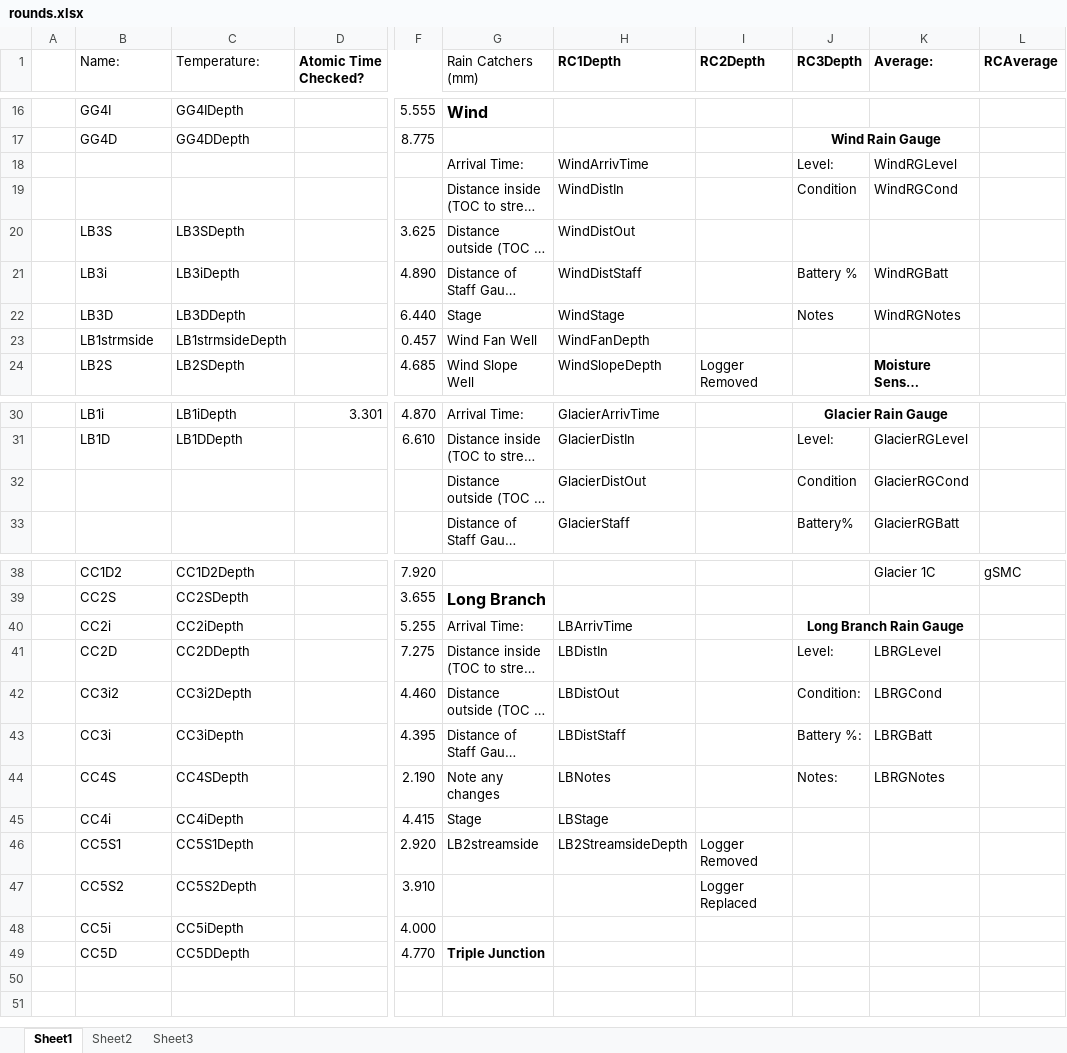
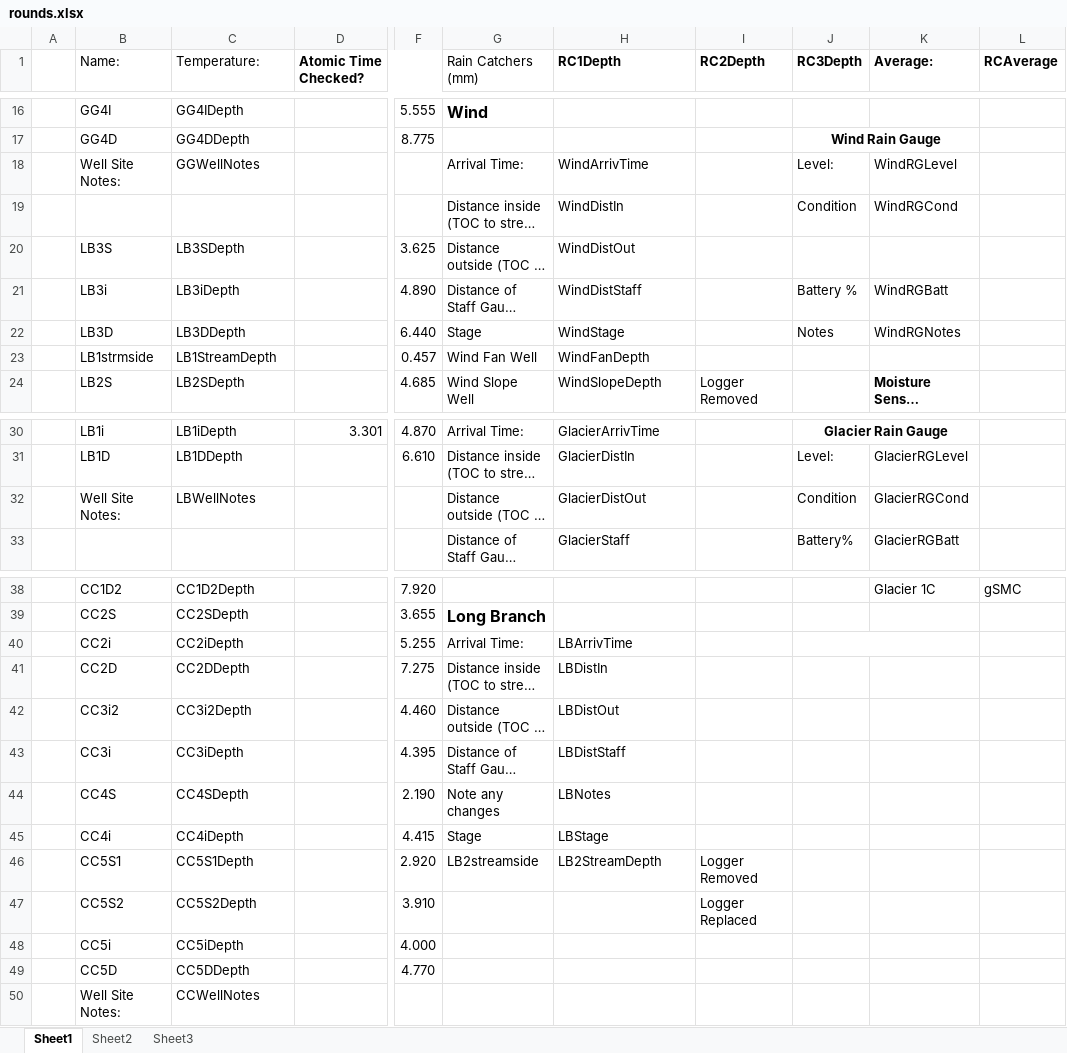
Before and after one commit to cwardcode/WCHRSApp, an Excel workbook: src/edu/wcu/wchrs/groundwater/files/rounds.xlsx, sheet Sheet1, drawn as a sheet; only a part is shown, gaps mark what is left out; long unchanged cells end in …; values as stored, in another font and other column widths than the file's, no borders; rows hold the shown columns only; the diff names each change by its address in the sheet, - before the commit and + after, or states it on an @@ line.

Commit message:
Finished rounds, need to field test. Todo: Add Branding

```diff
--- a/src/edu/wcu/wchrs/groundwater/files/rounds.xlsx (sheet Sheet1)
+++ b/src/edu/wcu/wchrs/groundwater/files/rounds.xlsx (sheet Sheet1)
-B18 (Name:): (empty)
+B18 (Name:): Well Site Notes:
-C18 (Temperature:): (empty)
+C18 (Temperature:): GGWellNotes
-C23 (Temperature:): LB1strmsideDepth
+C23 (Temperature:): LB1StreamDepth
-B32 (Name:): (empty)
+B32 (Name:): Well Site Notes:
-C32 (Temperature:): (empty)
+C32 (Temperature:): LBWellNotes
-J40 (RC3Depth): Long Branch Rain Gauge
+J40 (RC3Depth): (empty)
-J41 (RC3Depth): Level:
+J41 (RC3Depth): (empty)
-K41 (Average:): LBRGLevel
+K41 (Average:): (empty)
-J42 (RC3Depth): Condition:
+J42 (RC3Depth): (empty)
-K42 (Average:): LBRGCond
+K42 (Average:): (empty)
-J43 (RC3Depth): Battery %:
+J43 (RC3Depth): (empty)
-K43 (Average:): LBRGBatt
+K43 (Average:): (empty)
-J44 (RC3Depth): Notes:
+J44 (RC3Depth): (empty)
-K44 (Average:): LBRGNotes
+K44 (Average:): (empty)
-H46 (RC1Depth): LB2StreamsideDepth
+H46 (RC1Depth): LB2StreamDepth
-G49 (Rain Catchers (mm)): Triple Junction
+G49 (Rain Catchers (mm)): (empty)
+row 50:  | Well Site Notes: | CCWellNotes
```
Also changed, not shown: 8 other files.
